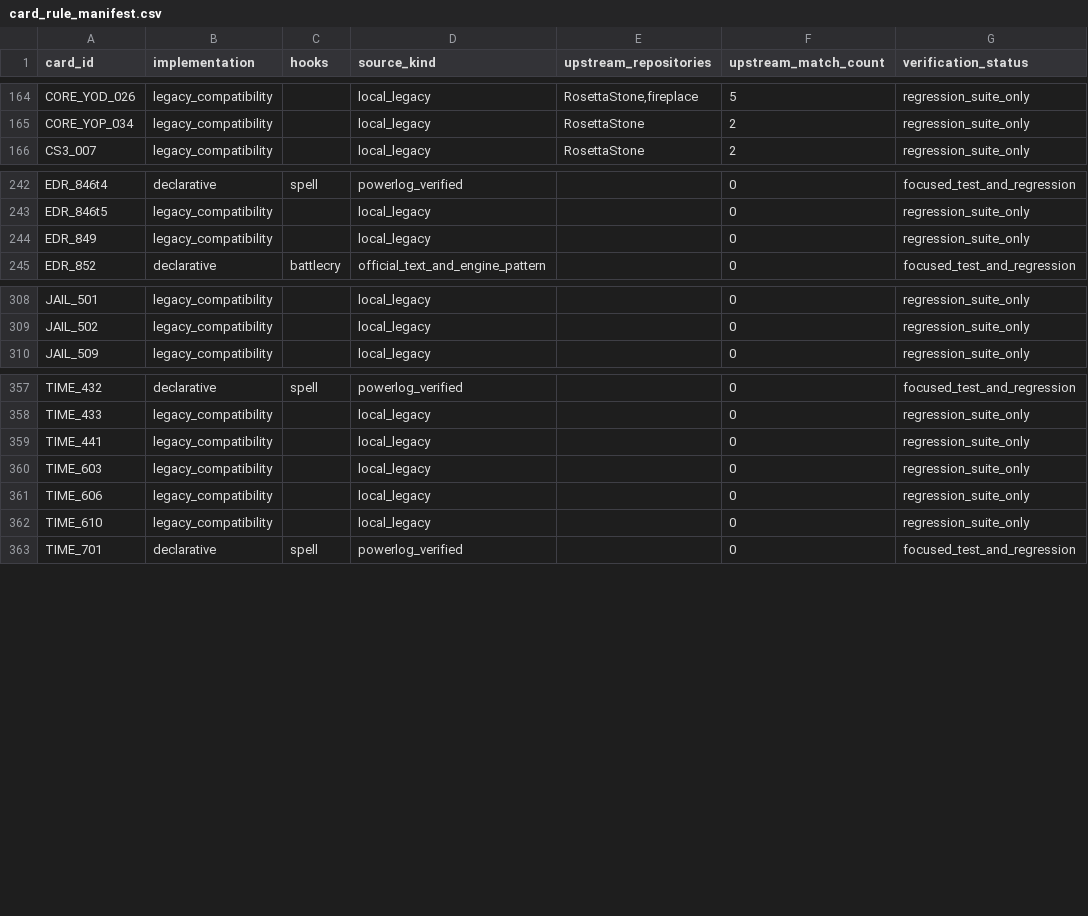
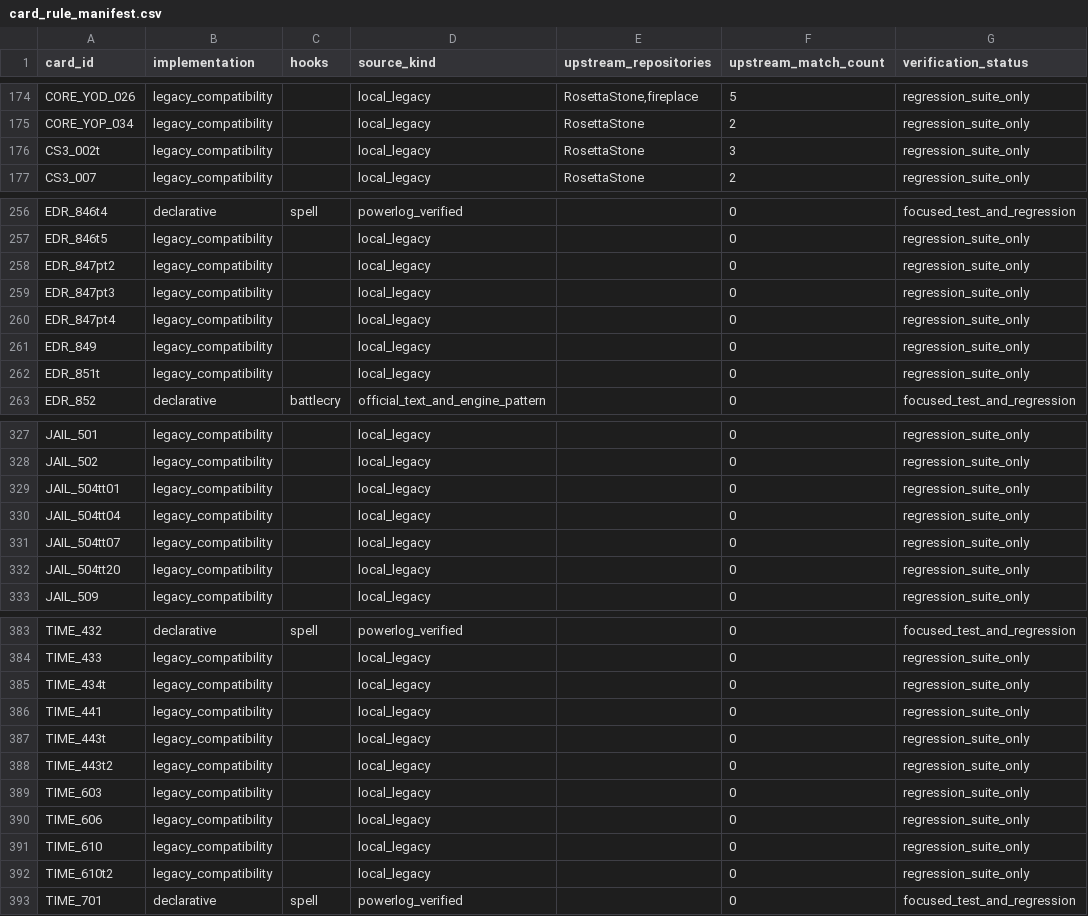
Before and after one commit to luentong/lushi, a CSV file: reports/card_rule_manifest.csv, drawn as a sheet; only a part is shown, gaps mark what is left out; the diff covers the shown part only; the diff names each change by its address in the sheet, - before the commit and + after, or states it on an @@ line.

```diff
--- a/reports/card_rule_manifest.csv
+++ b/reports/card_rule_manifest.csv
+row 176: CS3_002t | legacy_compatibility |  | local_legacy | RosettaStone | 3 | regression_suite_only
+row 258: EDR_847pt2 | legacy_compatibility |  | local_legacy |  | 0 | regression_suite_only
+row 259: EDR_847pt3 | legacy_compatibility |  | local_legacy |  | 0 | regression_suite_only
+row 260: EDR_847pt4 | legacy_compatibility |  | local_legacy |  | 0 | regression_suite_only
+row 262: EDR_851t | legacy_compatibility |  | local_legacy |  | 0 | regression_suite_only
+row 329: JAIL_504tt01 | legacy_compatibility |  | local_legacy |  | 0 | regression_suite_only
+row 330: JAIL_504tt04 | legacy_compatibility |  | local_legacy |  | 0 | regression_suite_only
+row 331: JAIL_504tt07 | legacy_compatibility |  | local_legacy |  | 0 | regression_suite_only
+row 332: JAIL_504tt20 | legacy_compatibility |  | local_legacy |  | 0 | regression_suite_only
+row 385: TIME_434t | legacy_compatibility |  | local_legacy |  | 0 | regression_suite_only
+row 387: TIME_443t | legacy_compatibility |  | local_legacy |  | 0 | regression_suite_only
+row 388: TIME_443t2 | legacy_compatibility |  | local_legacy |  | 0 | regression_suite_only
+row 392: TIME_610t2 | legacy_compatibility |  | local_legacy |  | 0 | regression_suite_only
```
Also changed, not shown: 24 added rows elsewhere in this file, reports/standard_migration_queue.csv, reports/standard_rule_coverage.csv, 5 other files.
